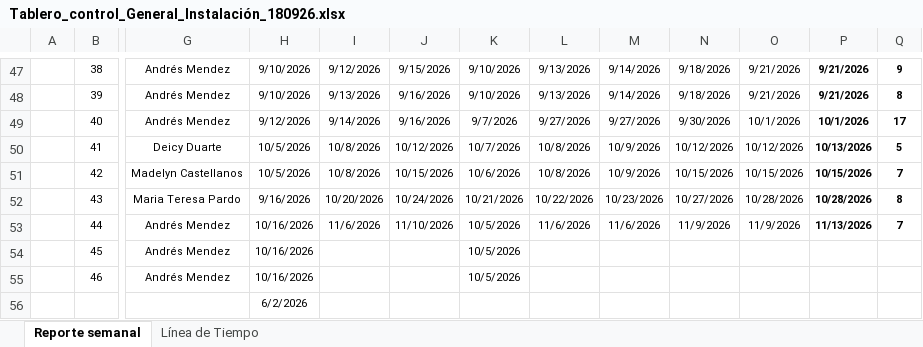
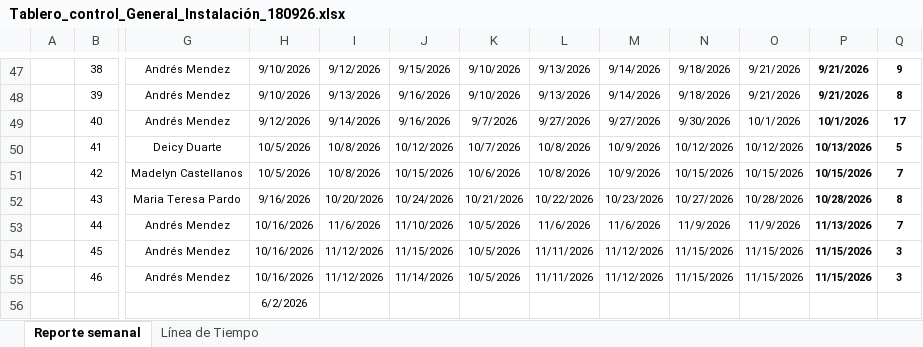
Before and after one commit to GeomaticaUIS/linea_tiempo_fase_instalacion, an Excel workbook: Tablero_control_General_Instalación_180926.xlsx, sheet Reporte semanal, drawn as a sheet; only a part is shown, gaps mark what is left out; values as stored, in another font and other column widths than the file's, no borders; charts and pictures not drawn; the diff names each change by its address in the sheet, - before the commit and + after, or states it on an @@ line.

```diff
--- a/Tablero_control_General_Instalación_180926.xlsx (sheet Reporte semanal)
+++ b/Tablero_control_General_Instalación_180926.xlsx (sheet Reporte semanal)
-I54:I55: (empty)
+I54:I55: 11/12/2026
-J54: (empty)
+J54: 11/15/2026
-L54:L55: (empty)
+L54:L55: 11/11/2026
-M54:M55: (empty)
+M54:M55: 11/12/2026
-N54:N55: (empty)
+N54:N55: 11/15/2026
-O54:O55: (empty)
+O54:O55: 11/15/2026
-P54:P55: (empty)
+P54:P55: 11/15/2026
-Q54:Q55: (empty)
+Q54:Q55: 3
-J55: (empty)
+J55: 11/14/2026
```
Also changed, not shown: sheet Línea de Tiempo, charts or pictures, 4 other files.
